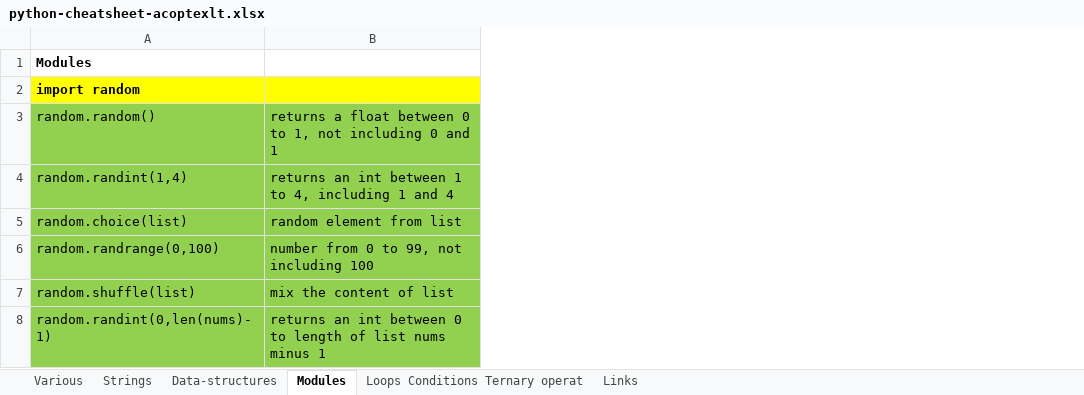
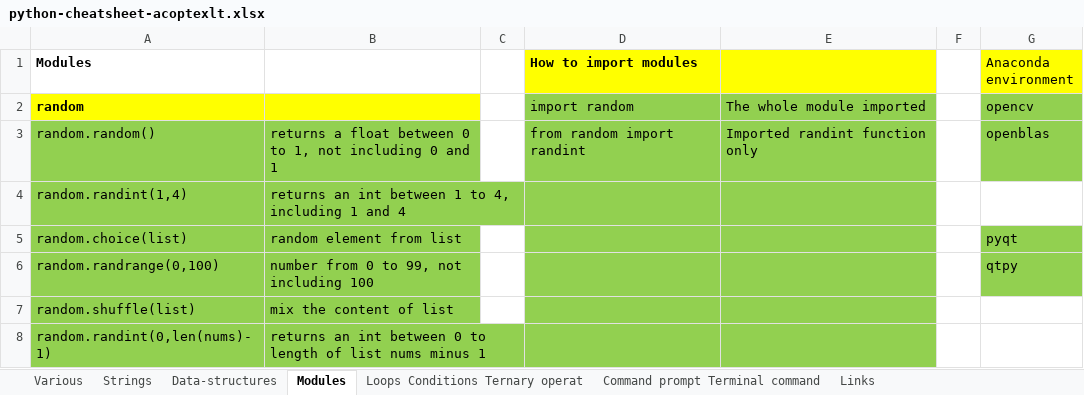
Before and after one commit to AleksandrCuchriajev/PythonStepByStep, an Excel workbook: python-cheatsheet-acoptexlt.xlsx, sheet Modules, drawn as a sheet; values as stored, in another font and other column widths than the file's, no borders; the diff names each change by its address in the sheet, - before the commit and + after, or states it on an @@ line.

Commit message:
Cheat sheet version 1.6 by acoptex.lt

```diff
--- a/python-cheatsheet-acoptexlt.xlsx (sheet Modules)
+++ b/python-cheatsheet-acoptexlt.xlsx (sheet Modules)
+sheet tab: Command prompt Terminal command
+column C, empty
+column D (How to import modules), rows 2-3: import random | from random import randint
+column E, rows 2-3: The whole module imported | Imported randint function only
+column F, empty
+column G (Anaconda environment), rows 2-6: opencv | openblas |  | pyqt | qtpy
-A2 (Modules): import random
+A2 (Modules): random
```
Also changed, not shown: sheet Data-structures, sheet Various, sheet Links, sheet Loops Conditions Ternary operat.
